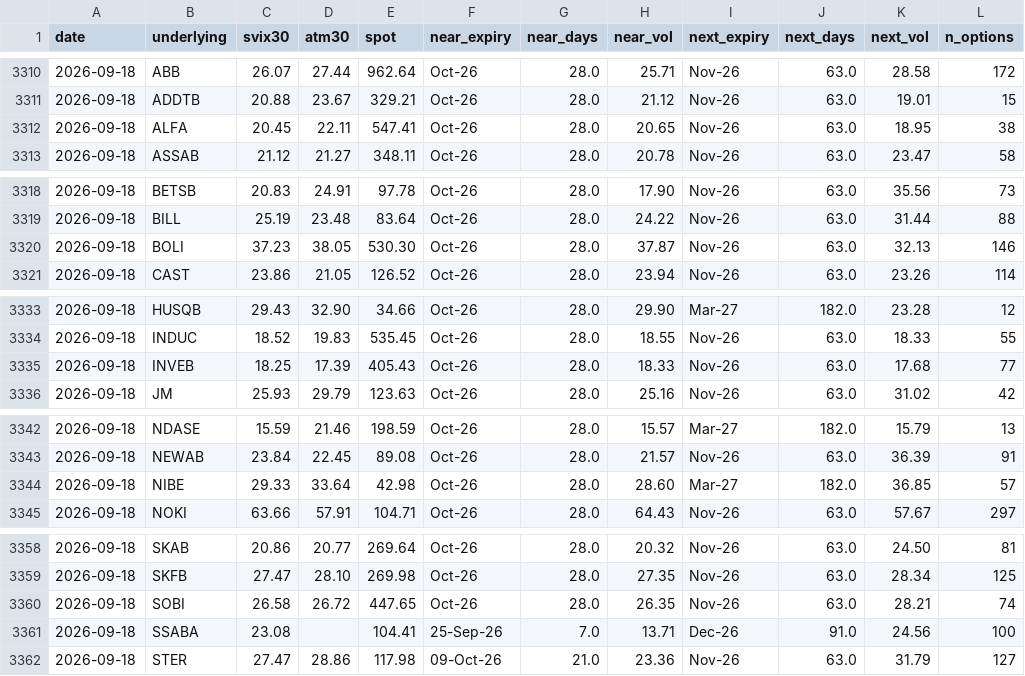
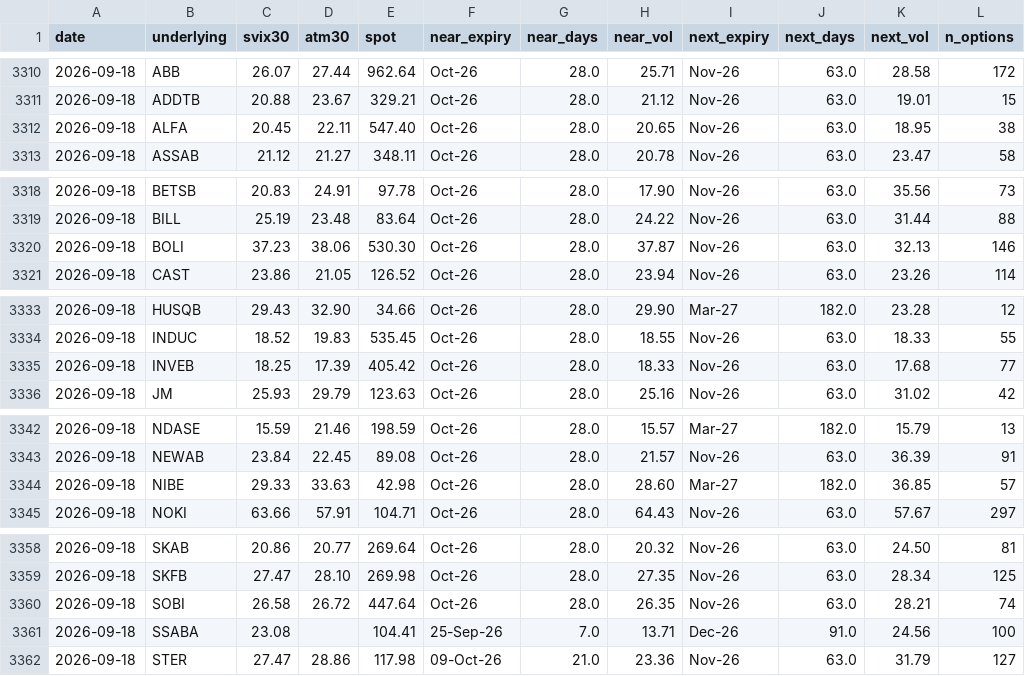
Before and after one commit to wilandh-prog/svix30, a CSV file: data/history.csv, drawn as a sheet; only a part is shown, gaps mark what is left out; the diff covers the shown part only; the diff names each change by its address in the sheet, - before the commit and + after, or states it on an @@ line.

```diff
--- a/data/history.csv
+++ b/data/history.csv
-E3312 (spot): 547.41
+E3312 (spot): 547.40
-D3320 (atm30): 38.05
+D3320 (atm30): 38.06
-E3335 (spot): 405.43
+E3335 (spot): 405.42
-D3344 (atm30): 33.64
+D3344 (atm30): 33.63
-E3360 (spot): 447.65
+E3360 (spot): 447.64
```
Also changed, not shown: 1 edited cell elsewhere in this file, 1 other file.
